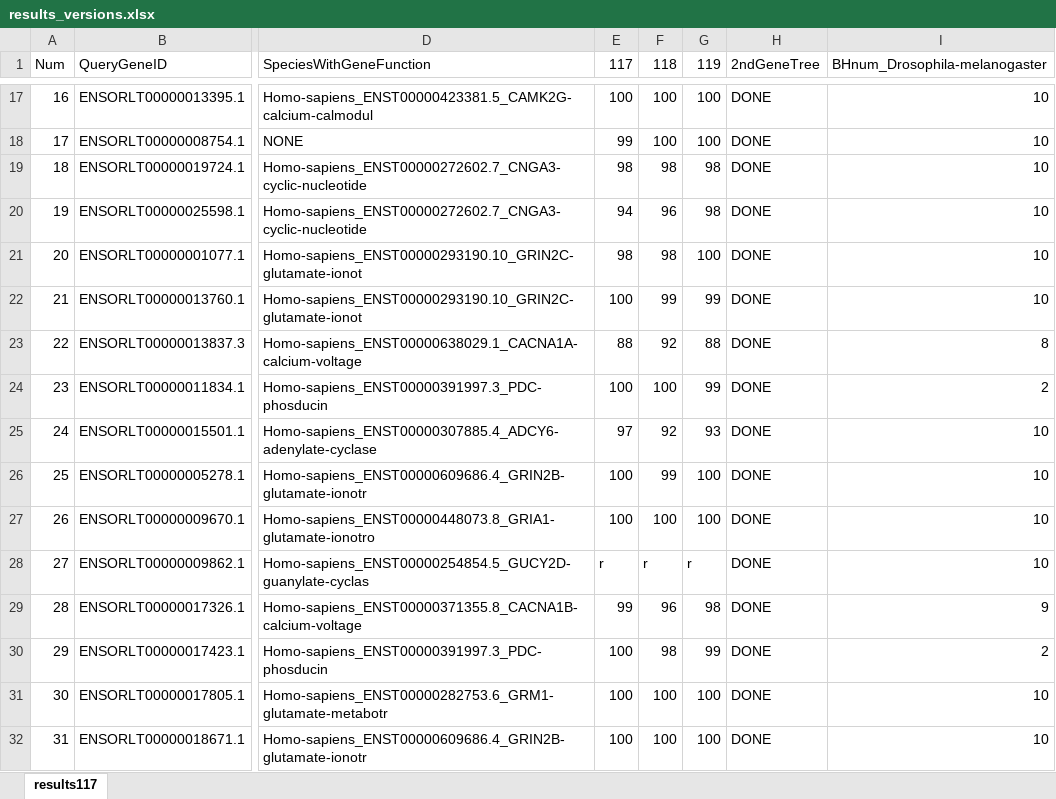
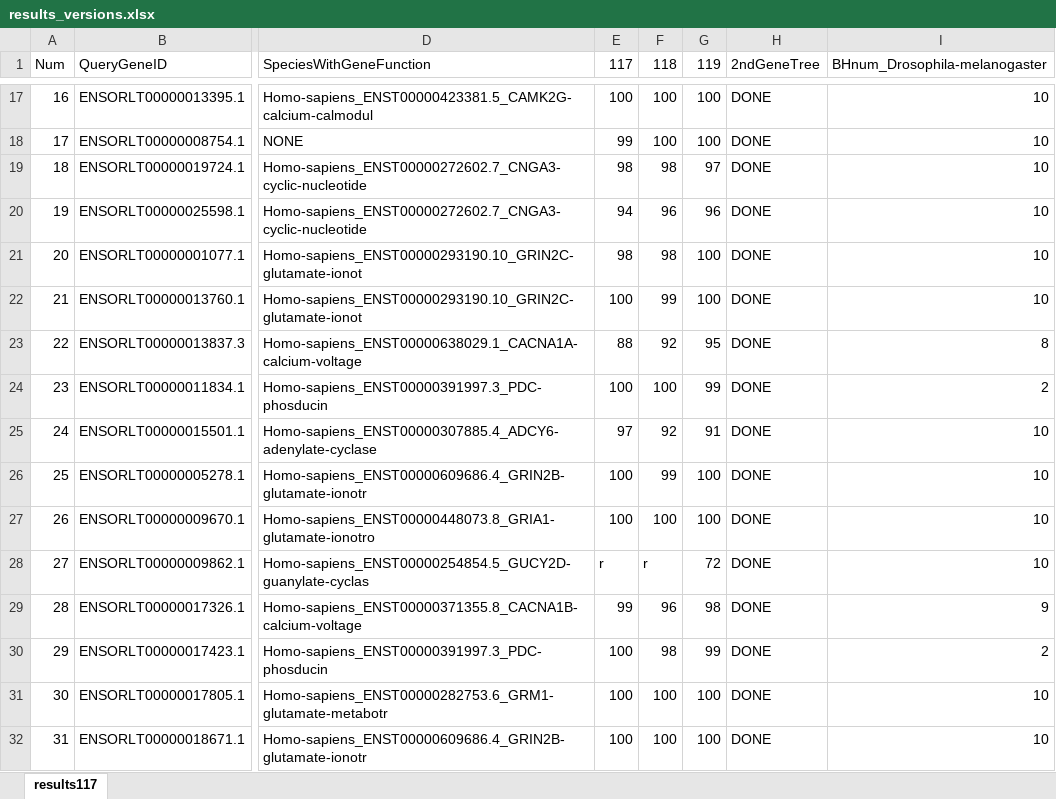
Before and after one commit to jun-inoue/ORTHOSCOPE_STAR, an Excel workbook: results_versions.xlsx, sheet results117, drawn as a sheet; only a part is shown, gaps mark what is left out; values as stored, in another font and other column widths than the file's, no borders; the diff covers the shown part only; the diff names each change by its address in the sheet, - before the commit and + after, or states it on an @@ line.

```diff
--- a/results_versions.xlsx (sheet results117)
+++ b/results_versions.xlsx (sheet results117)
-G19 (119): 98
+G19 (119): 97
-G20 (119): 98
+G20 (119): 96
-G22 (119): 99
+G22 (119): 100
-G23 (119): 88
+G23 (119): 95
-G25 (119): 93
+G25 (119): 91
-G28 (119): r
+G28 (119): 72
```
Also changed, not shown: 45 edited cells and cell formats elsewhere in this sheet, 1 other file.
